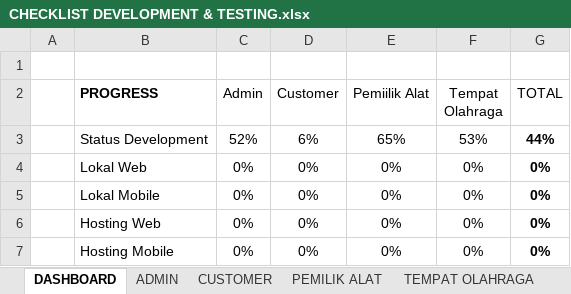
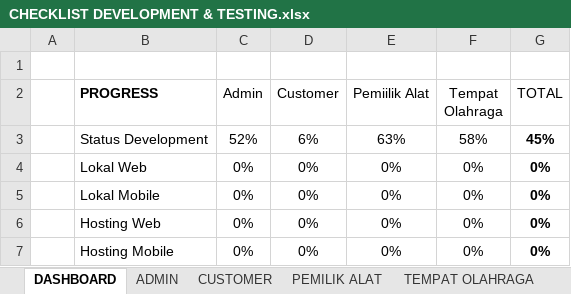
Before and after one commit to mariayerossi/TugasAkhir_Jiayoouu, an Excel workbook: CHECKLIST DEVELOPMENT & TESTING.xlsx, sheet DASHBOARD, drawn as a sheet; values as stored, in another font and other column widths than the file's, no borders; table styles not drawn; the diff names each change by its address in the sheet, - before the commit and + after, or states it on an @@ line.

```diff
--- a/CHECKLIST DEVELOPMENT & TESTING.xlsx (sheet DASHBOARD)
+++ b/CHECKLIST DEVELOPMENT & TESTING.xlsx (sheet DASHBOARD)
-E3 (Pemiilik Alat): 65%
+E3 (Pemiilik Alat): 63%
-F3 (Tempat Olahraga): 53%
+F3 (Tempat Olahraga): 58%
-G3 (TOTAL): 44%
+G3 (TOTAL): 45%
```
Also changed, not shown: sheet TEMPAT OLAHRAGA, sheet PEMILIK ALAT, 8 other files.
